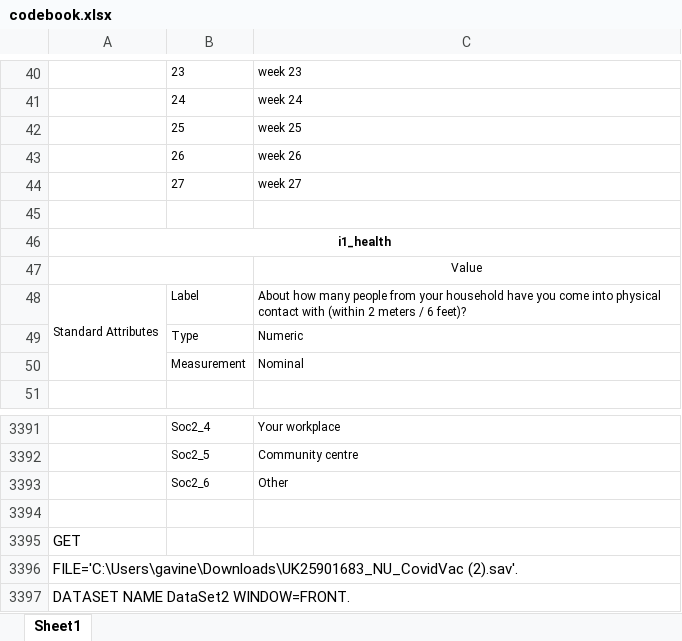
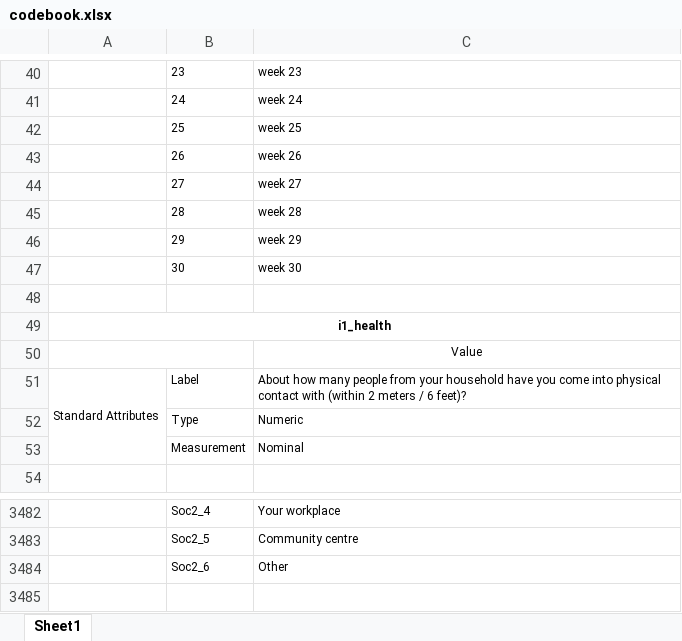
Before and after one commit to YouGov-Data/covid-19-tracker, an Excel workbook: codebook.xlsx, sheet Sheet1, drawn as a sheet; only a part is shown, gaps mark what is left out; values as stored, in another font and other column widths than the file's, no borders; removed rows and columns are numbered as before the commit, all else as after; the diff covers the shown part only; the diff names each change by its address in the sheet, - before the commit and + after, or states it on an @@ line.

Commit message:
Add files via upload

```diff
--- a/codebook.xlsx (sheet Sheet1)
+++ b/codebook.xlsx (sheet Sheet1)
+row 45:  | 28 | week 28
+row 46:  | 29 | week 29
+row 47:  | 30 | week 30
-row 3394: (empty)
-row 3395: GET
-row 3396: FILE='C:\Users\gavine\Downloads\UK25901683_NU_CovidVac (2).sav'.
-row 3397: DATASET NAME DataSet2 WINDOW=FRONT.
```
Also changed, not shown: 88 added rows elsewhere in this sheet.
